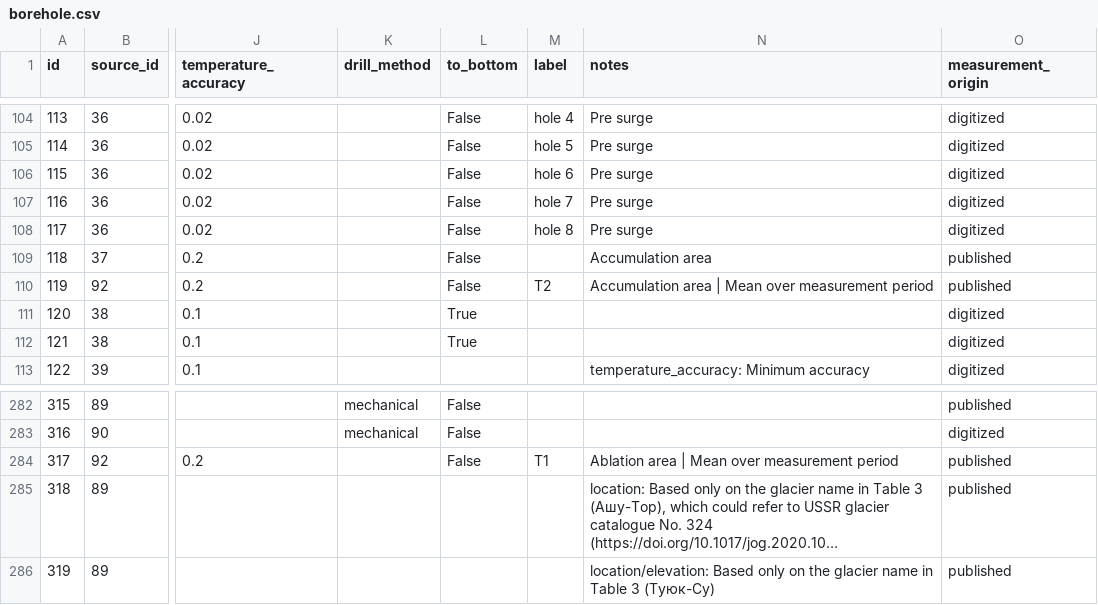
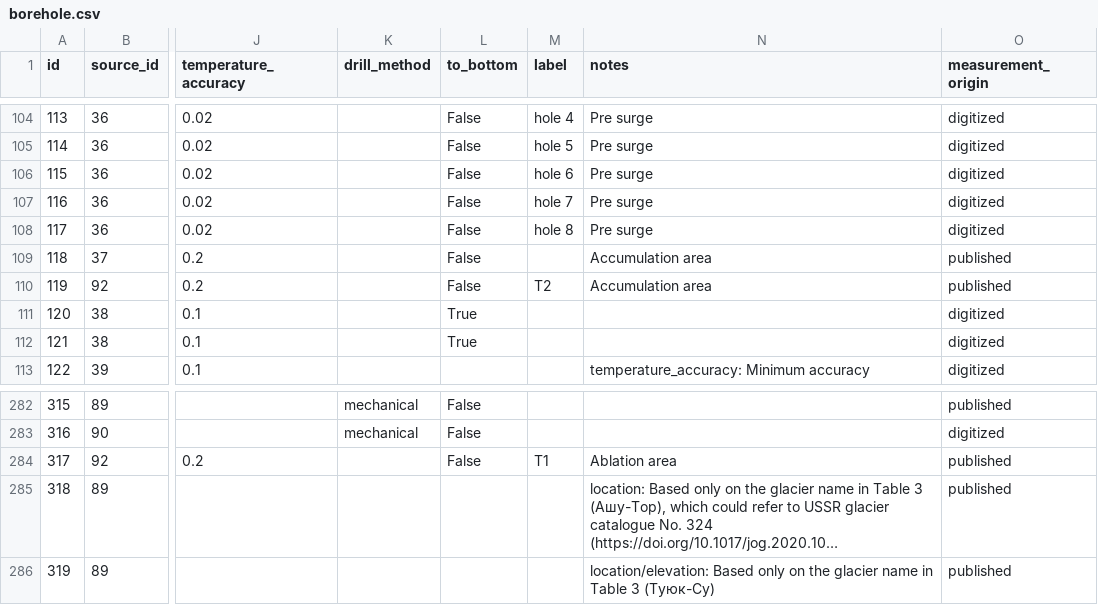
Before and after one commit to mjacqu/glenglat, a CSV file: data/borehole.csv, drawn as a sheet; only a part is shown, gaps mark what is left out; long unchanged cells end in …; the diff names each change by its address in the sheet, - before the commit and + after, or states it on an @@ line.

```diff
--- a/data/borehole.csv
+++ b/data/borehole.csv
-N110 (notes): Accumulation area | Mean over measurement period
+N110 (notes): Accumulation area
-N284 (notes): Ablation area | Mean over measurement period
+N284 (notes): Ablation area
```
Also changed, not shown: data/measurement.csv, data/profile.csv.
